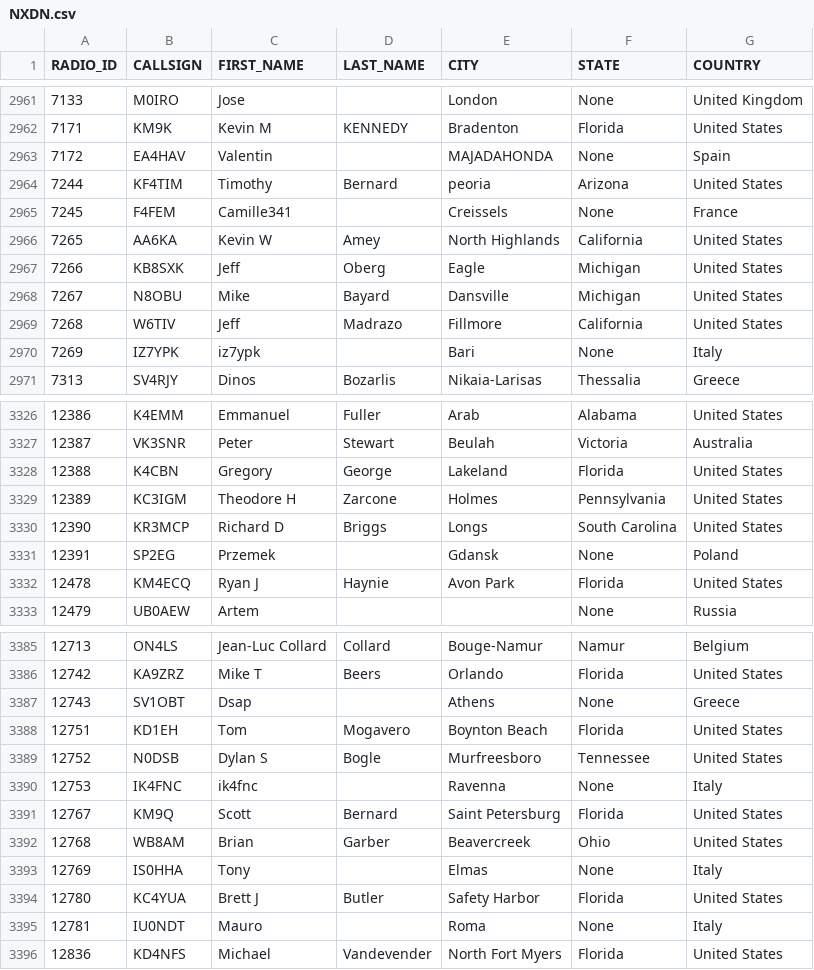
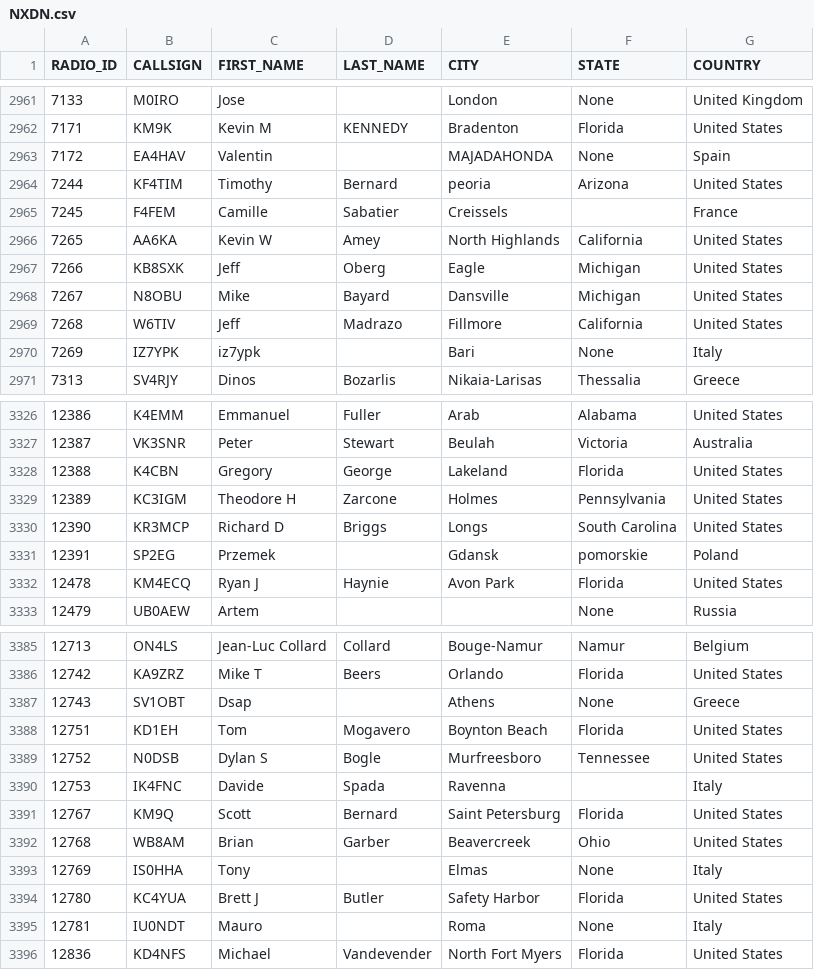
Before and after one commit to wiblingen1/W0CHP-PiStar-Installer, a CSV file: host-files/NXDN.csv, drawn as a sheet; only a part is shown, gaps mark what is left out.

Commit message:
W0CHP Bot -- Automated Host Files Update

```diff
--- a/host-files/NXDN.csv
+++ b/host-files/NXDN.csv
@@ -2964,3 +2964,3 @@ RADIO_ID,CALLSIGN,FIRST_NAME,LAST_NAME,CITY,STATE,COUNTRY
 7244,KF4TIM,Timothy,Bernard,peoria,Arizona,United States
-7245,F4FEM,Camille341,,Creissels,None,France
+7245,F4FEM,Camille,Sabatier,Creissels,,France
 7265,AA6KA,Kevin W,Amey,North Highlands,California,United States
@@ -3330,3 +3330,3 @@ RADIO_ID,CALLSIGN,FIRST_NAME,LAST_NAME,CITY,STATE,COUNTRY
 12390,KR3MCP,Richard D,Briggs,Longs,South Carolina,United States
-12391,SP2EG,Przemek,,Gdansk,None,Poland
+12391,SP2EG,Przemek,,Gdansk,pomorskie,Poland
 12478,KM4ECQ,Ryan J,Haynie,Avon Park,Florida,United States
@@ -3389,3 +3389,3 @@ RADIO_ID,CALLSIGN,FIRST_NAME,LAST_NAME,CITY,STATE,COUNTRY
 12752,N0DSB,Dylan S,Bogle,Murfreesboro,Tennessee,United States
-12753,IK4FNC,ik4fnc,,Ravenna,None,Italy
+12753,IK4FNC,Davide,Spada,Ravenna,,Italy
 12767,KM9Q,Scott,Bernard,Saint Petersburg,Florida,United States
```
Also changed, not shown: 4 other files.
